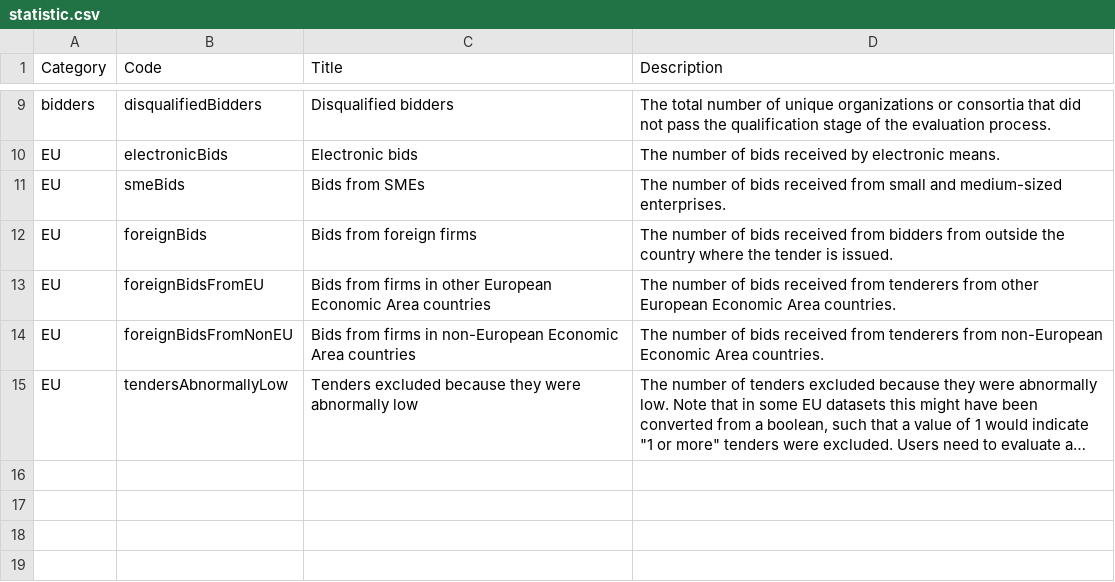
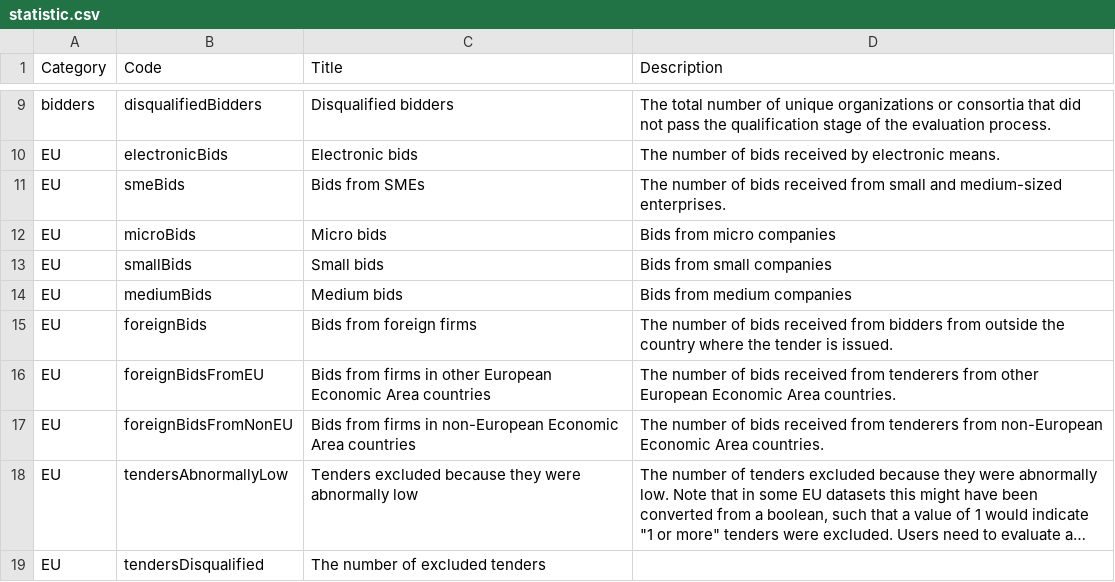
Before and after one commit to open-contracting-extensions/ocds_bid_extension, a CSV file: codelists/statistic.csv, drawn as a sheet; only a part is shown, gaps mark what is left out; long unchanged cells end in …; the diff names each change by its address in the sheet, - before the commit and + after, or states it on an @@ line.

Commit message:
codelists/statistic.csv: Add codes for eForms

```diff
--- a/codelists/statistic.csv
+++ b/codelists/statistic.csv
+row 12: EU | microBids | Micro bids | Bids from micro companies
+row 13: EU | smallBids | Small bids | Bids from small companies
+row 14: EU | mediumBids | Medium bids | Bids from medium companies
+row 19: EU | tendersDisqualified | The number of excluded tenders
```
Also changed, not shown: 1 other file.
